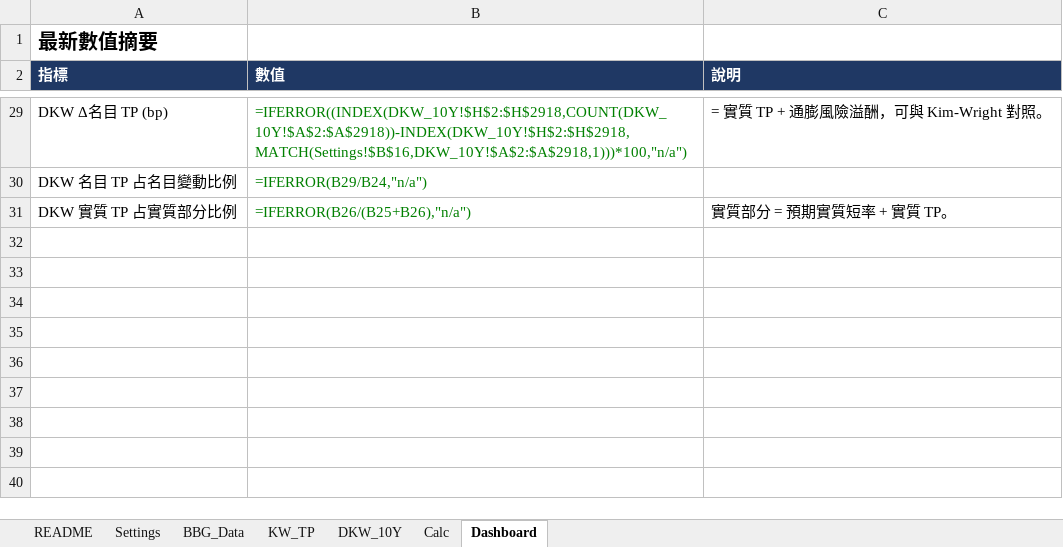
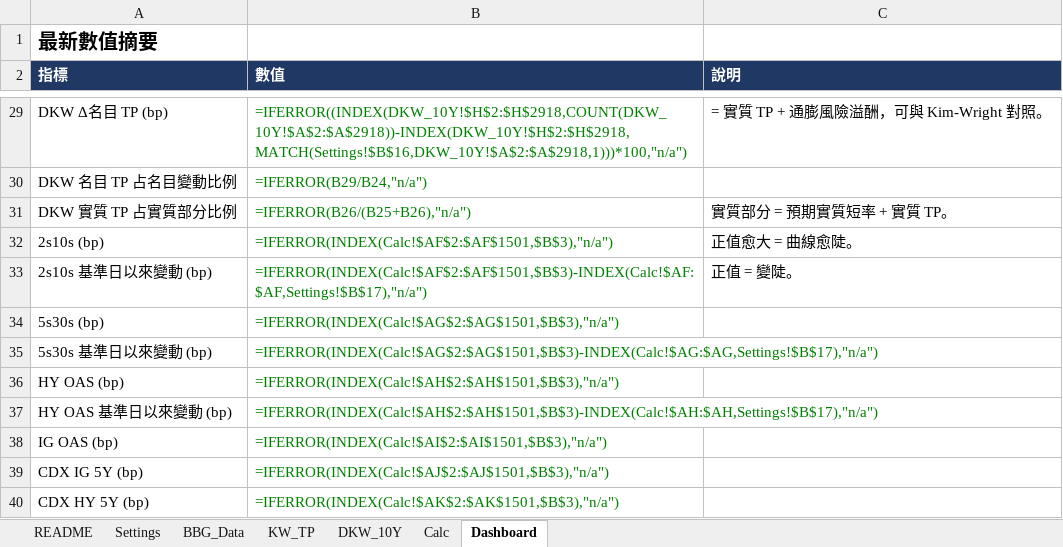
Before and after one commit to wlinoxox/US-Bond-Vol, an Excel workbook: excel/us_bond_vol_rv_iv.xlsx, sheet Dashboard, drawn as a sheet; only a part is shown, gaps mark what is left out; values as stored, in another font and other column widths than the file's, no borders; formulas without a stored value are shown as written; charts and pictures not drawn; the diff names each change by its address in the sheet, - before the commit and + after, or states it on an @@ line.

```diff
--- a/excel/us_bond_vol_rv_iv.xlsx (sheet Dashboard)
+++ b/excel/us_bond_vol_rv_iv.xlsx (sheet Dashboard)
+row 32: 2s10s (bp) | =IFERROR(INDEX(Calc!$AF$2:$AF$1501,$B$3),"n/a") | 正值愈大 = 曲線愈陡。
+row 33: 2s10s 基準日以來變動 (bp) | =IFERROR(INDEX(Calc!$AF$2:$AF$1501,$B$3)-INDEX(Calc!$AF:$AF,Settings!$B$17),"n/a") | 正值 = 變陡。
+row 34: 5s30s (bp) | =IFERROR(INDEX(Calc!$AG$2:$AG$1501,$B$3),"n/a")
+row 35: 5s30s 基準日以來變動 (bp) | =IFERROR(INDEX(Calc!$AG$2:$AG$1501,$B$3)-INDEX(Calc!$AG:$AG,Settings!$B$17),"n/a")
+row 36: HY OAS (bp) | =IFERROR(INDEX(Calc!$AH$2:$AH$1501,$B$3),"n/a")
+row 37: HY OAS 基準日以來變動 (bp) | =IFERROR(INDEX(Calc!$AH$2:$AH$1501,$B$3)-INDEX(Calc!$AH:$AH,Settings!$B$17),"n/a")
+row 38: IG OAS (bp) | =IFERROR(INDEX(Calc!$AI$2:$AI$1501,$B$3),"n/a")
+row 39: CDX IG 5Y (bp) | =IFERROR(INDEX(Calc!$AJ$2:$AJ$1501,$B$3),"n/a")
+row 40: CDX HY 5Y (bp) | =IFERROR(INDEX(Calc!$AK$2:$AK$1501,$B$3),"n/a")
```
Also changed, not shown: sheet Calc, sheet BBG_Data, sheet Settings, sheet README, charts or pictures, 6 other files.
